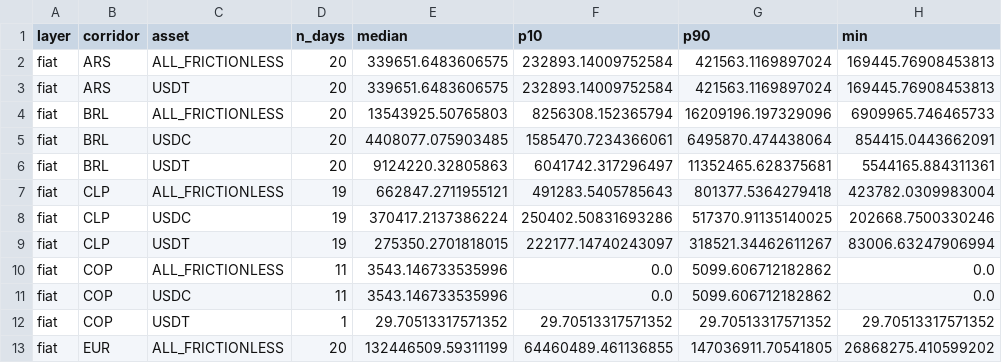
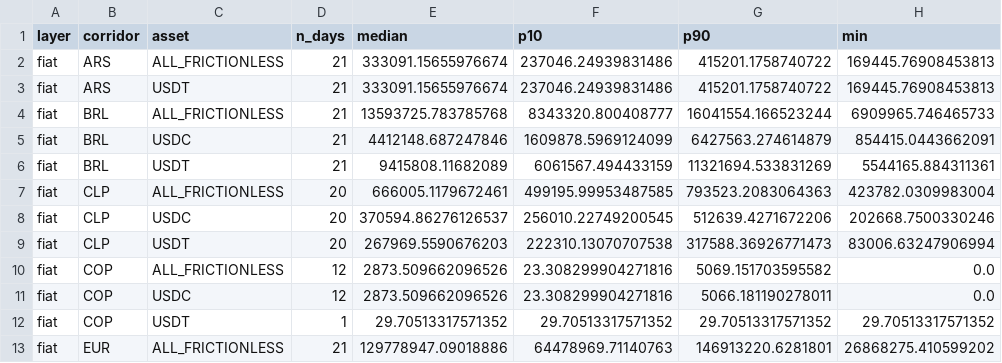
Before and after one commit to weiyeecon/stablecoin-depth-panel, a CSV file: panel/summary_depth_2pct.csv, drawn as a sheet; only a part is shown; the diff covers the shown part only; the diff names each change by its address in the sheet, - before the commit and + after, or states it on an @@ line.

Commit message:
depth snapshot 2026-08-23 [skip ci]

```diff
--- a/panel/summary_depth_2pct.csv
+++ b/panel/summary_depth_2pct.csv
-D2:D6 (n_days): 20
+D2:D6 (n_days): 21
-E2:E3 (median): 339651.6483606575
+E2:E3 (median): 333091.15655976674
-F2:F3 (p10): 232893.14009752584
+F2:F3 (p10): 237046.24939831486
-G2:G3 (p90): 421563.1169897024
+G2:G3 (p90): 415201.1758740722
-E4 (median): 13543925.50765803
+E4 (median): 13593725.783785768
-F4 (p10): 8256308.152365794
+F4 (p10): 8343320.800408777
-G4 (p90): 16209196.197329096
+G4 (p90): 16041554.166523244
-E5 (median): 4408077.075903485
+E5 (median): 4412148.687247846
-F5 (p10): 1585470.7234366061
+F5 (p10): 1609878.5969124099
-G5 (p90): 6495870.474438064
+G5 (p90): 6427563.274614879
-E6 (median): 9124220.32805863
+E6 (median): 9415808.11682089
-F6 (p10): 6041742.317296497
+F6 (p10): 6061567.494433159
-G6 (p90): 11352465.628375681
+G6 (p90): 11321694.533831269
-D7:D9 (n_days): 19
+D7:D9 (n_days): 20
-E7 (median): 662847.2711955121
+E7 (median): 666005.1179672461
-F7 (p10): 491283.5405785643
+F7 (p10): 499195.99953487585
-G7 (p90): 801377.5364279418
+G7 (p90): 793523.2083064363
-E8 (median): 370417.2137386224
+E8 (median): 370594.86276126537
-F8 (p10): 250402.50831693286
+F8 (p10): 256010.22749200545
-G8 (p90): 517370.91135140025
+G8 (p90): 512639.4271672206
-E9 (median): 275350.2701818015
+E9 (median): 267969.5590676203
-F9 (p10): 222177.14740243097
+F9 (p10): 222310.13070707538
-G9 (p90): 318521.34462611267
+G9 (p90): 317588.36926771473
-D10:D11 (n_days): 11
+D10:D11 (n_days): 12
-E10:E11 (median): 3543.146733535996
+E10:E11 (median): 2873.509662096526
-F10:F11 (p10): 0.0
+F10:F11 (p10): 23.308299904271816
-G10 (p90): 5099.606712182862
+G10 (p90): 5069.151703595582
-G11 (p90): 5099.606712182862
+G11 (p90): 5066.181190278011
-D13 (n_days): 20
+D13 (n_days): 21
-E13 (median): 132446509.59311199
+E13 (median): 129778947.09018886
-F13 (p10): 64460489.461136855
+F13 (p10): 64478969.71140763
-G13 (p90): 147036911.70541805
+G13 (p90): 146913220.6281801
```
Also changed, not shown: 152 edited cells elsewhere in this file, 12 other files.
